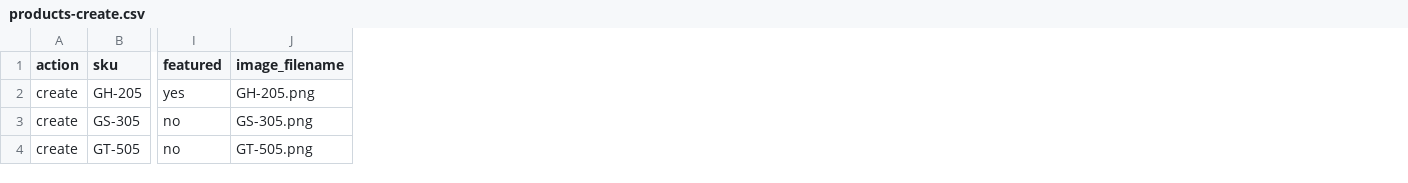
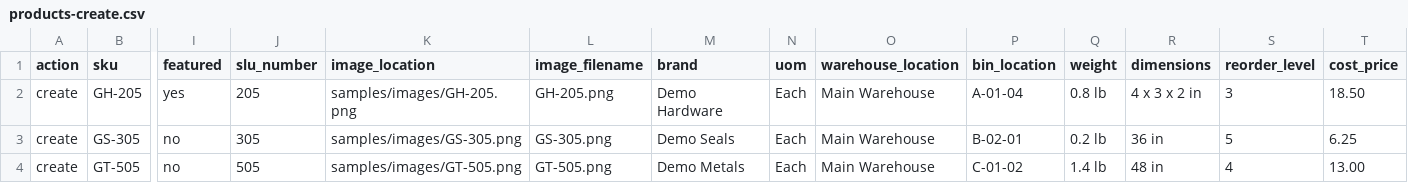
Before and after one commit to sachintechpro/commercedesk, a CSV file: CommerceDesk/samples/products-create.csv, drawn as a sheet; only a part is shown, gaps mark what is left out; the diff names each change by its address in the sheet, - before the commit and + after, or states it on an @@ line.

Commit message:
Refresh product batch template with SLU and warehouse metadata

```diff
--- a/CommerceDesk/samples/products-create.csv
+++ b/CommerceDesk/samples/products-create.csv
+column J (slu_number), rows 2-4: 205 | 305 | 505
+column K (image_location), rows 2-4: samples/images/GH-205.png | samples/images/GS-305.png | samples/images/GT-505.png
+column M (brand), rows 2-4: Demo Hardware | Demo Seals | Demo Metals
+column N (uom), rows 2-4: all Each
+column O (warehouse_location), rows 2-4: all Main Warehouse
+column P (bin_location), rows 2-4: A-01-04 | B-02-01 | C-01-02
+column Q (weight), rows 2-4: 0.8 lb | 0.2 lb | 1.4 lb
+column R (dimensions), rows 2-4: 4 x 3 x 2 in | 36 in | 48 in
+column S (reorder_level), rows 2-4: 3 | 5 | 4
+column T (cost_price), rows 2-4: 18.50 | 6.25 | 13.00
```
